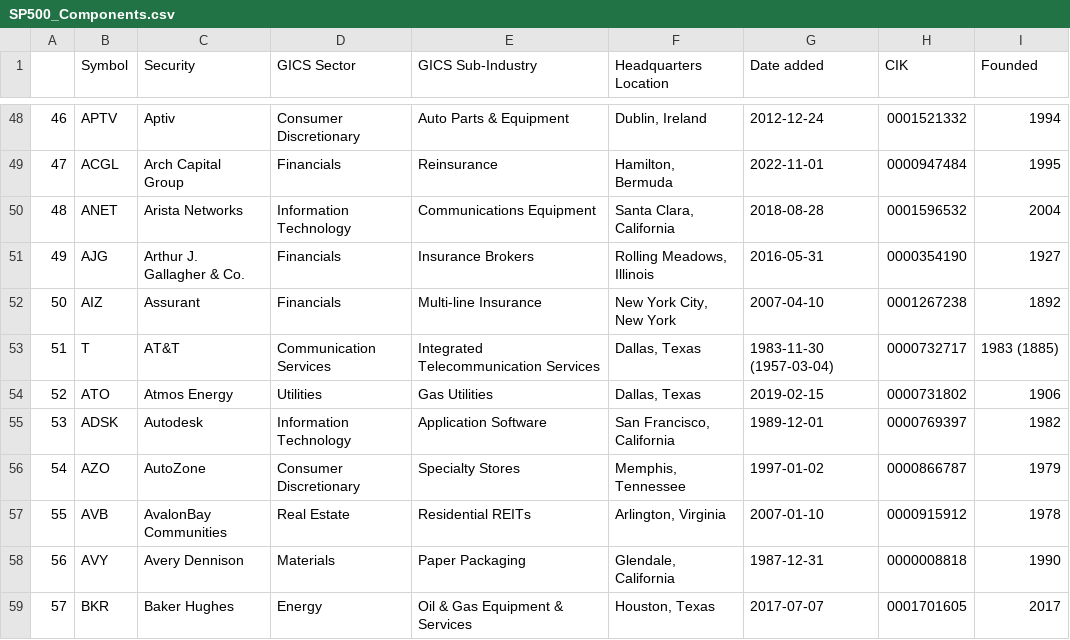
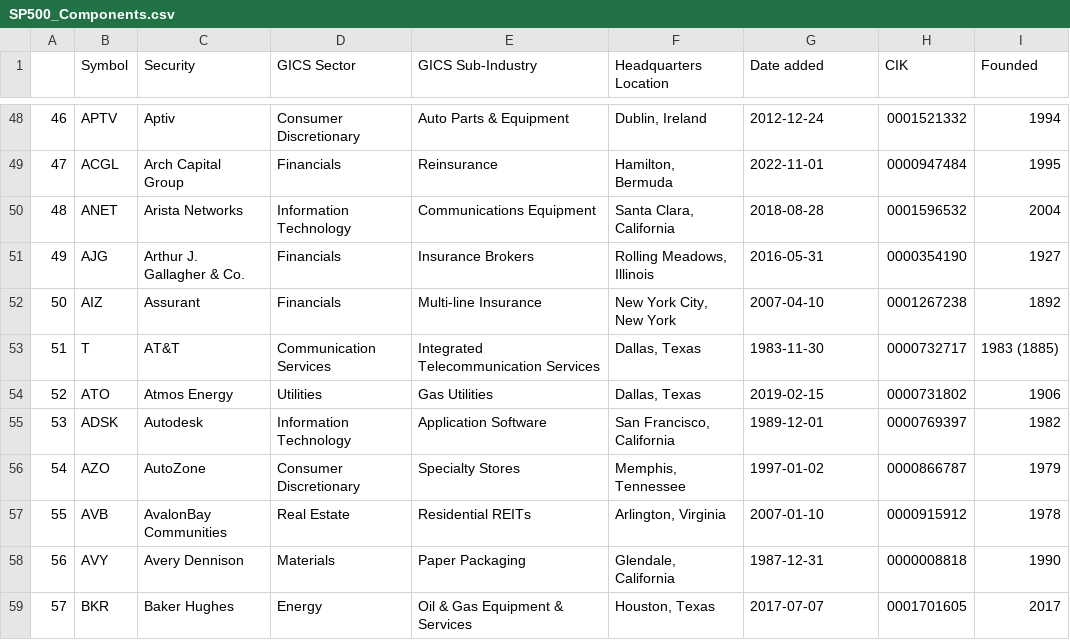
Before and after one commit to vvelicu/s-p500, a CSV file: data/SP500_Components.csv, drawn as a sheet; only a part is shown, gaps mark what is left out.

```diff
--- a/data/SP500_Components.csv
+++ b/data/SP500_Components.csv
@@ -52,3 +52,3 @@
 50,AIZ,Assurant,Financials,Multi-line Insurance,"New York City, New York",2007-04-10,0001267238,1892
-51,T,AT&T,Communication Services,Integrated Telecommunication Services,"Dallas, Texas",1983-11-30 (1957-03-04),0000732717,1983 (1885)
+51,T,AT&T,Communication Services,Integrated Telecommunication Services,"Dallas, Texas",1983-11-30,0000732717,1983 (1885)
 52,ATO,Atmos Energy,Utilities,Gas Utilities,"Dallas, Texas",2019-02-15,0000731802,1906
```
